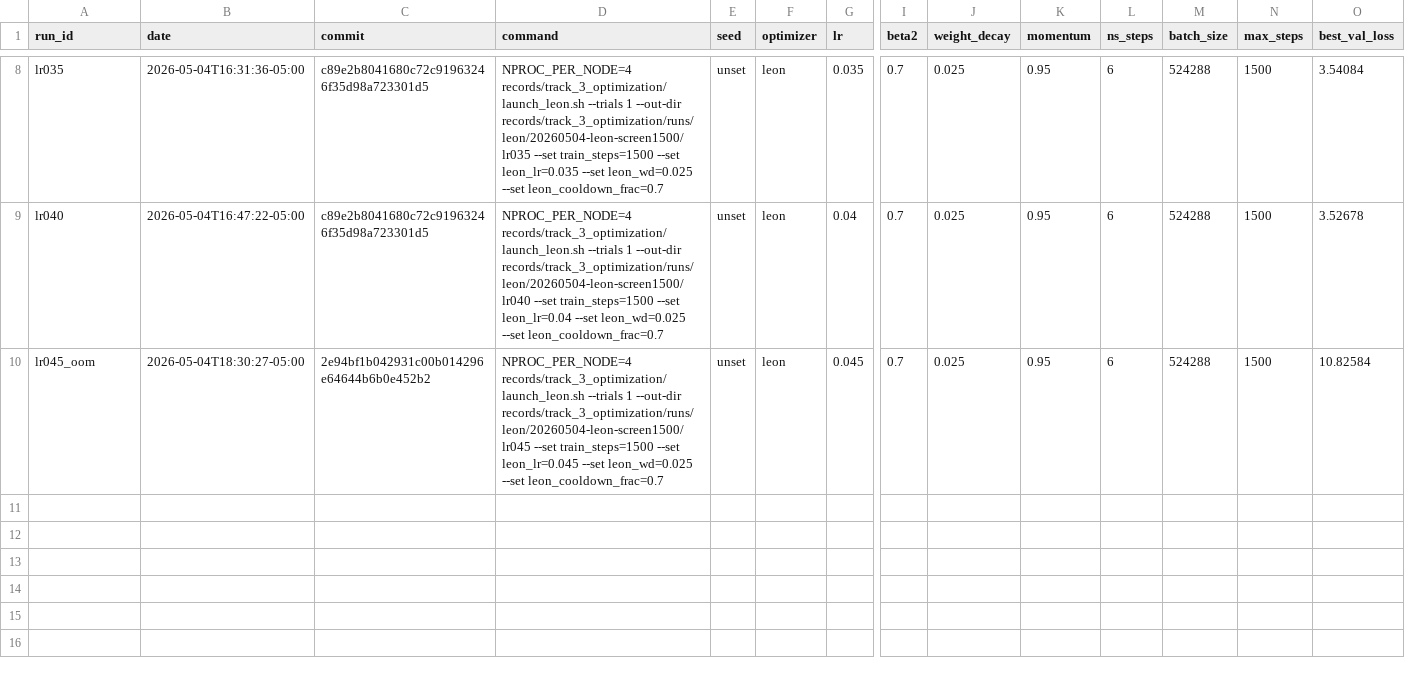
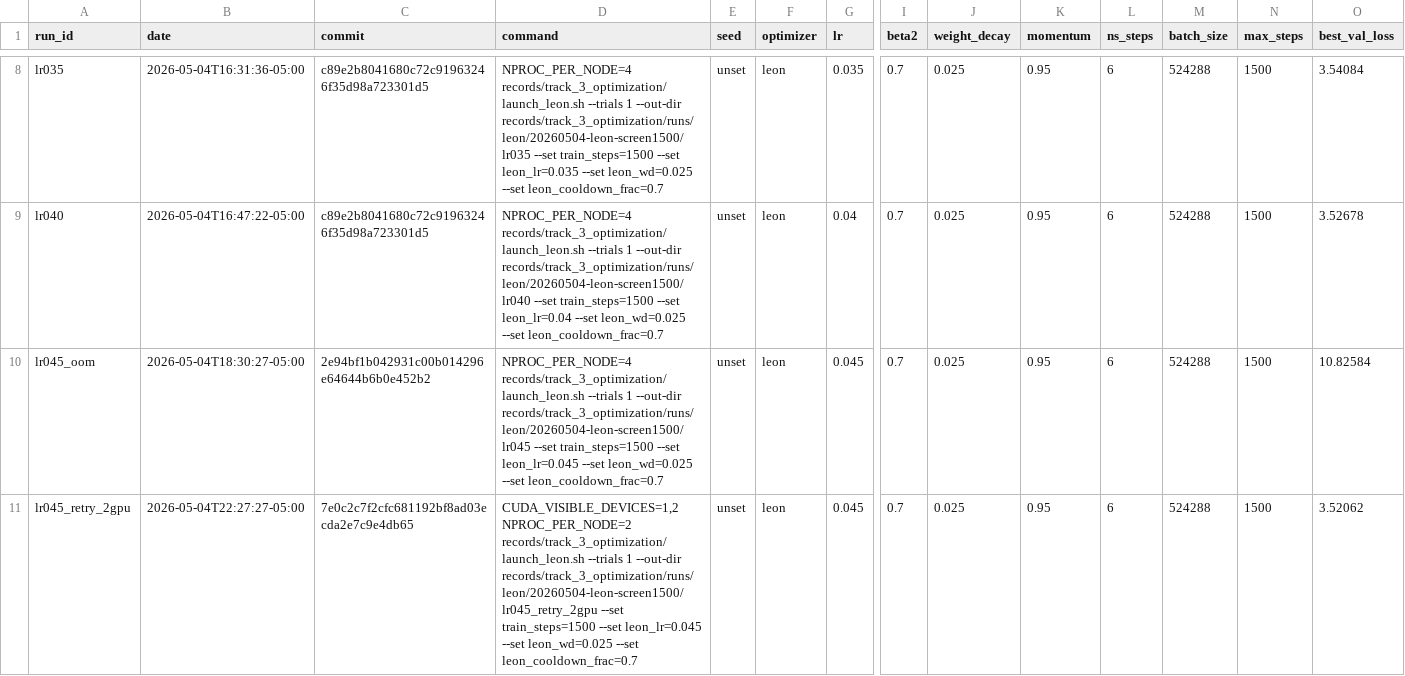
Before and after one commit to Raymond30/modded-nanogpt, a CSV file: records/track_3_optimization/tuning_log.csv, drawn as a sheet; only a part is shown, gaps mark what is left out; rows hold the shown columns only; the diff names each change by its address in the sheet, - before the commit and + after, or states it on an @@ line.

Commit message:
Record Leon lr045 screen

```diff
--- a/records/track_3_optimization/tuning_log.csv
+++ b/records/track_3_optimization/tuning_log.csv
+row 11: lr045_retry_2gpu | 2026-05-04T22:27:27-05:00 | 7e0c2c7f2cfc681192bf8ad03ecda2e7c9e4db65 | CUDA_VISIBLE_DEVICES=1,2 NPROC_PER_NODE=2 records/track_3_optimization/launch_leon.sh --trials 1 --out-dir records/track_3_optimization/runs/leon/20260504-leon-screen1500/lr045_retry_2gpu --set train_steps=1500 --set leon_lr=0.045 --set leon_wd=0.025 --set leon_cooldown_frac=0.7 | unset | leon | 0.045 | 0.7 | 0.025 | 0.95 | 6 | 524288 | 1500 | 3.52062
```
Also changed, not shown: 17 other files.
